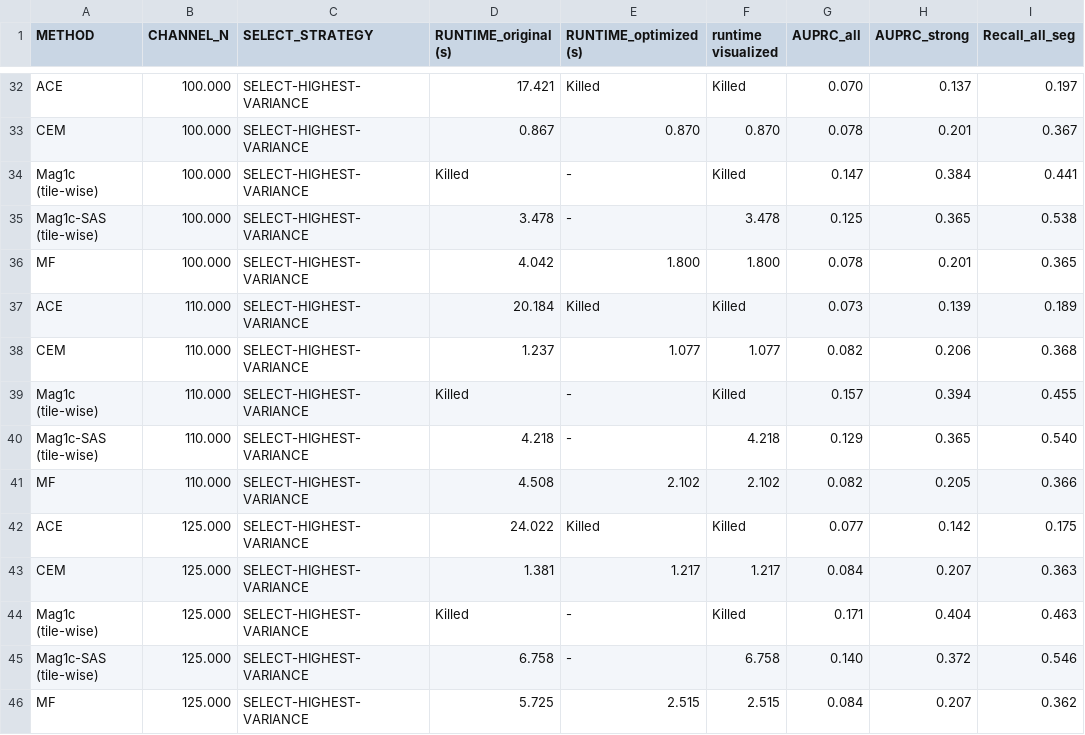
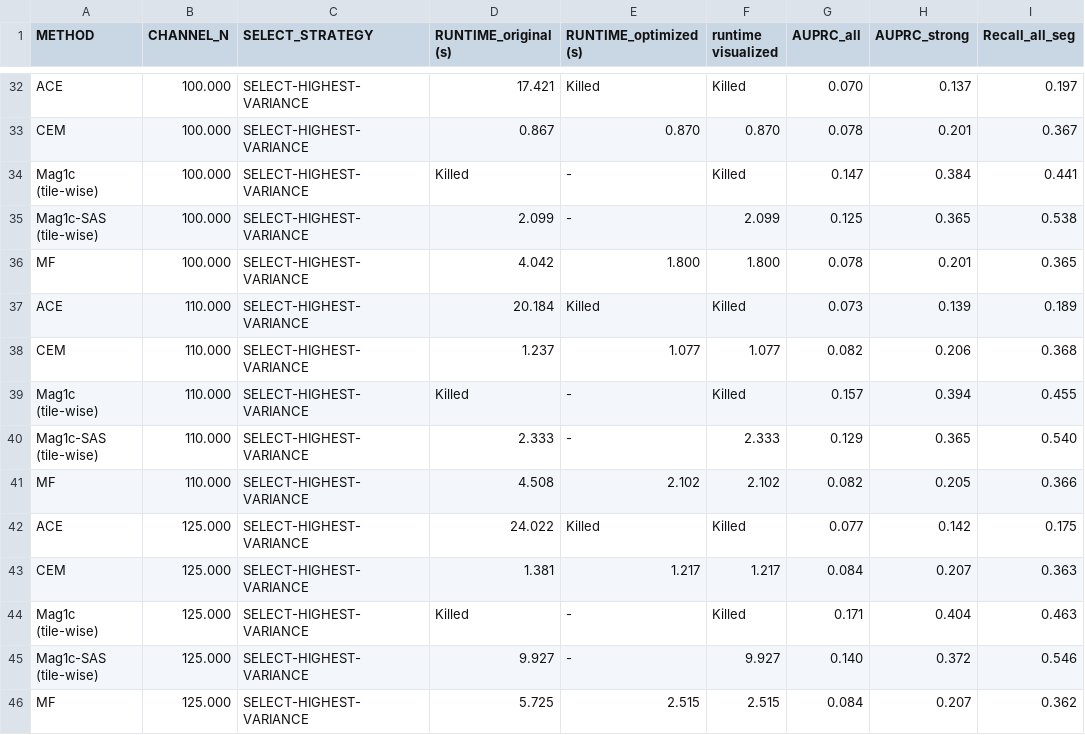
Before and after one commit to zaitra/methane-filters-benchmark, a CSV file: csvs/band_n.csv, drawn as a sheet; only a part is shown, gaps mark what is left out; the diff covers the shown part only; the diff names each change by its address in the sheet, - before the commit and + after, or states it on an @@ line.

```diff
--- a/csvs/band_n.csv
+++ b/csvs/band_n.csv
-D35 (RUNTIME_original (s)): 3.478
+D35 (RUNTIME_original (s)): 2.099
-F35 (runtime visualized): 3.478
+F35 (runtime visualized): 2.099
-D40 (RUNTIME_original (s)): 4.218
+D40 (RUNTIME_original (s)): 2.333
-F40 (runtime visualized): 4.218
+F40 (runtime visualized): 2.333
-D45 (RUNTIME_original (s)): 6.758
+D45 (RUNTIME_original (s)): 9.927
-F45 (runtime visualized): 6.758
+F45 (runtime visualized): 9.927
```
Also changed, not shown: 12 edited cells elsewhere in this file, 8 other files.
